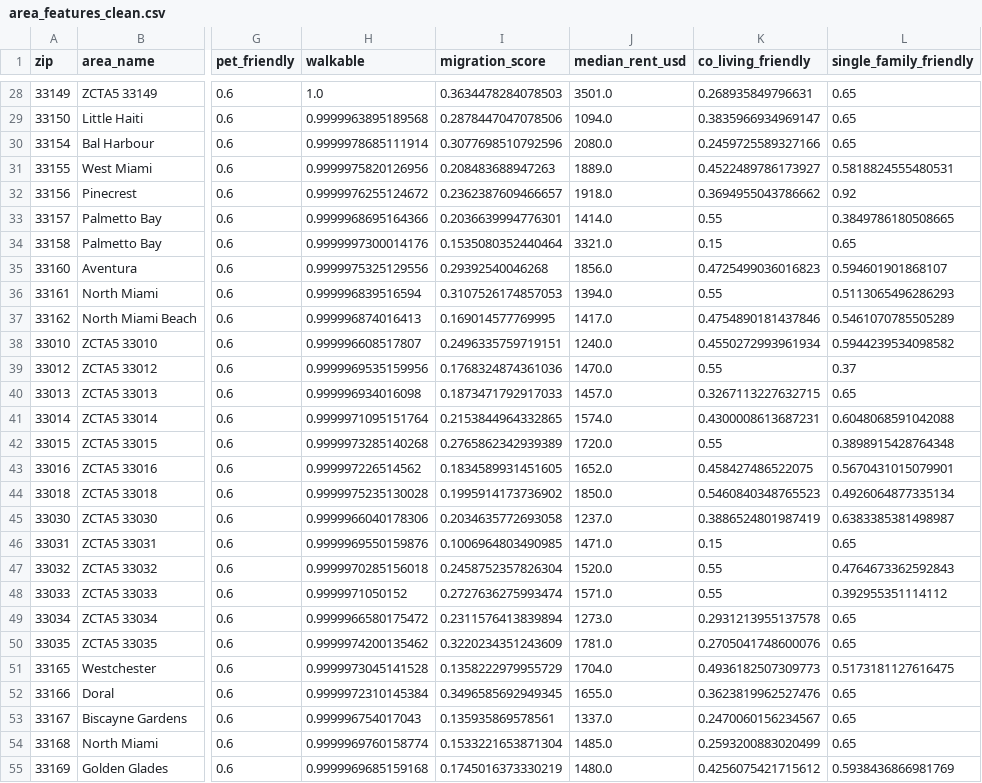
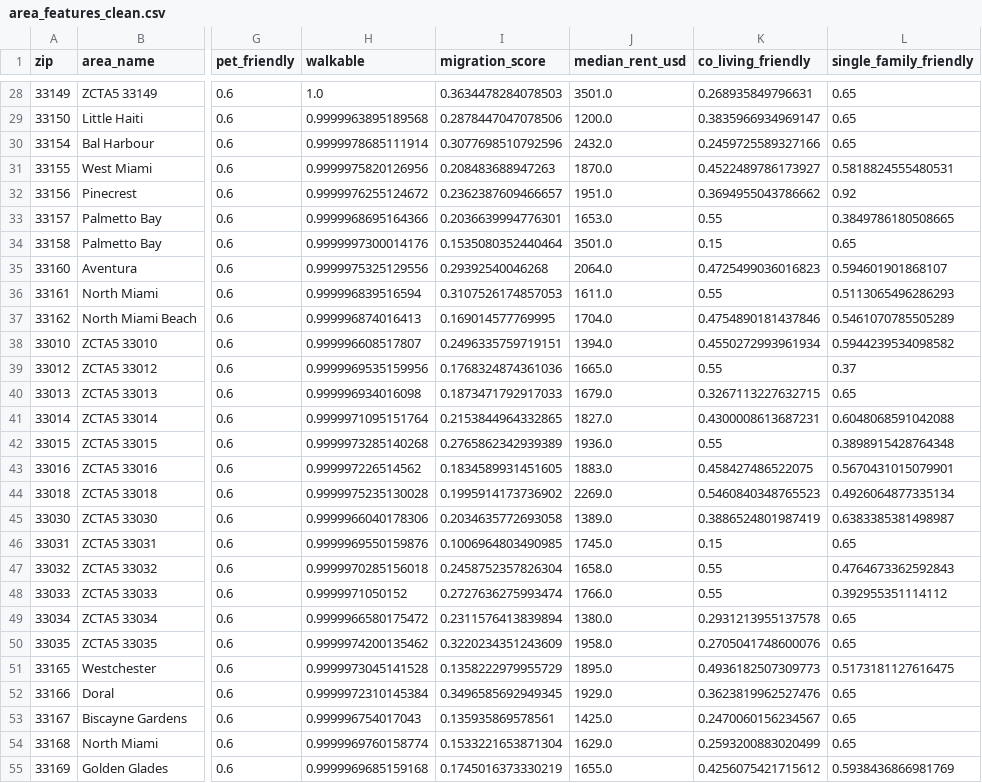
Before and after one commit to Break-Through-Tech/Flow-1A-responsible-ai-prototype-for-personalized-neighborhood-recommendations, a CSV file: data/area_features_clean.csv, drawn as a sheet; only a part is shown, gaps mark what is left out; the diff covers the shown part only; the diff names each change by its address in the sheet, - before the commit and + after, or states it on an @@ line.

```diff
--- a/data/area_features_clean.csv
+++ b/data/area_features_clean.csv
-J29 (median_rent_usd): 1094.0
+J29 (median_rent_usd): 1200.0
-J30 (median_rent_usd): 2080.0
+J30 (median_rent_usd): 2432.0
-J31 (median_rent_usd): 1889.0
+J31 (median_rent_usd): 1870.0
-J32 (median_rent_usd): 1918.0
+J32 (median_rent_usd): 1951.0
-J33 (median_rent_usd): 1414.0
+J33 (median_rent_usd): 1653.0
-J34 (median_rent_usd): 3321.0
+J34 (median_rent_usd): 3501.0
-J35 (median_rent_usd): 1856.0
+J35 (median_rent_usd): 2064.0
-J36 (median_rent_usd): 1394.0
+J36 (median_rent_usd): 1611.0
-J37 (median_rent_usd): 1417.0
+J37 (median_rent_usd): 1704.0
-J38 (median_rent_usd): 1240.0
+J38 (median_rent_usd): 1394.0
-J39 (median_rent_usd): 1470.0
+J39 (median_rent_usd): 1665.0
-J40 (median_rent_usd): 1457.0
+J40 (median_rent_usd): 1679.0
-J41 (median_rent_usd): 1574.0
+J41 (median_rent_usd): 1827.0
-J42 (median_rent_usd): 1720.0
+J42 (median_rent_usd): 1936.0
-J43 (median_rent_usd): 1652.0
+J43 (median_rent_usd): 1883.0
-J44 (median_rent_usd): 1850.0
+J44 (median_rent_usd): 2269.0
-J45 (median_rent_usd): 1237.0
+J45 (median_rent_usd): 1389.0
-J46 (median_rent_usd): 1471.0
+J46 (median_rent_usd): 1745.0
-J47 (median_rent_usd): 1520.0
+J47 (median_rent_usd): 1658.0
-J48 (median_rent_usd): 1571.0
+J48 (median_rent_usd): 1766.0
-J49 (median_rent_usd): 1273.0
+J49 (median_rent_usd): 1380.0
-J50 (median_rent_usd): 1781.0
+J50 (median_rent_usd): 1958.0
-J51 (median_rent_usd): 1704.0
+J51 (median_rent_usd): 1895.0
-J52 (median_rent_usd): 1655.0
+J52 (median_rent_usd): 1929.0
-J53 (median_rent_usd): 1337.0
+J53 (median_rent_usd): 1425.0
-J54 (median_rent_usd): 1485.0
+J54 (median_rent_usd): 1629.0
-J55 (median_rent_usd): 1480.0
+J55 (median_rent_usd): 1655.0
```
Also changed, not shown: 52 edited cells elsewhere in this file, data/miami_dade_public_features_clean.csv, 2 other files.
